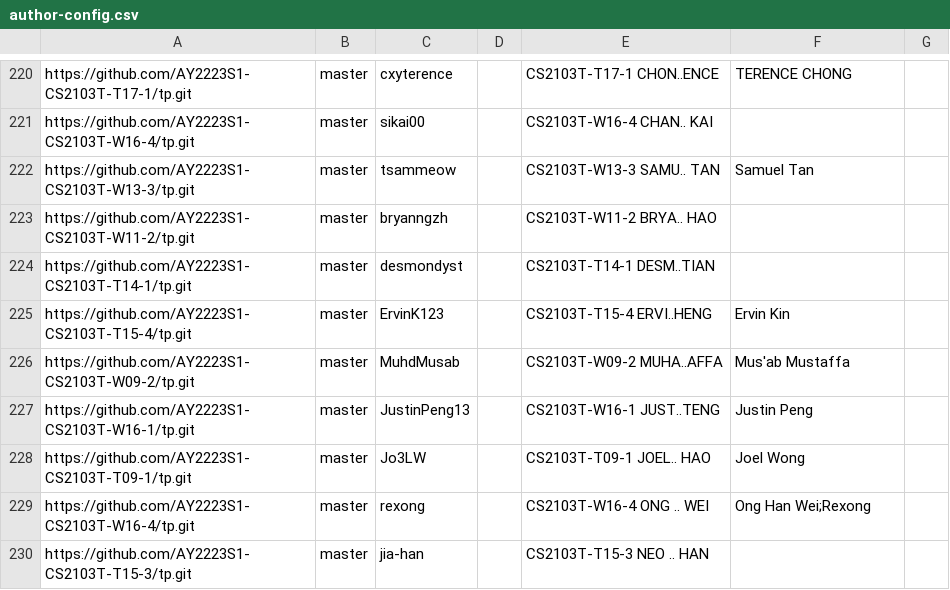
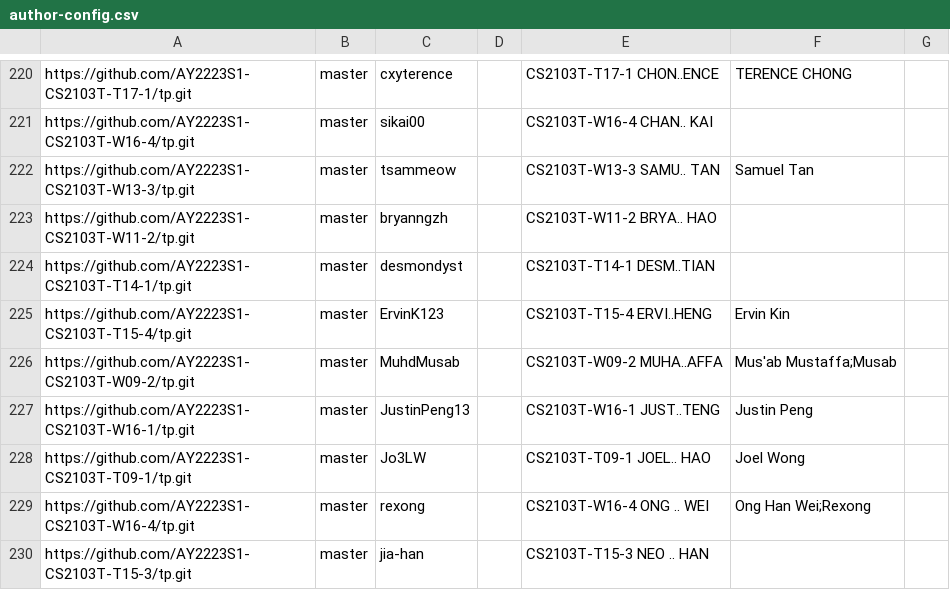
Before and after one commit to nus-cs2103-AY2223S1/tp-dashboard, a CSV file: configs/author-config.csv, drawn as a sheet; only a part is shown, gaps mark what is left out.

Commit message:
Update configs

```diff
--- a/configs/author-config.csv
+++ b/configs/author-config.csv
@@ -225,3 +225,3 @@ https://github.com/AY2223S1-CS2103T-T14-1/tp.git,master,desmondyst,,CS2103T-T14-
 https://github.com/AY2223S1-CS2103T-T15-4/tp.git,master,ErvinK123,,CS2103T-T15-4 ERVI..HENG,Ervin Kin,
-https://github.com/AY2223S1-CS2103T-W09-2/tp.git,master,MuhdMusab,,CS2103T-W09-2 MUHA..AFFA,Mus'ab Mustaffa,
+https://github.com/AY2223S1-CS2103T-W09-2/tp.git,master,MuhdMusab,,CS2103T-W09-2 MUHA..AFFA,Mus'ab Mustaffa;Musab,
 https://github.com/AY2223S1-CS2103T-W16-1/tp.git,master,JustinPeng13,,CS2103T-W16-1 JUST..TENG,Justin Peng,
```
